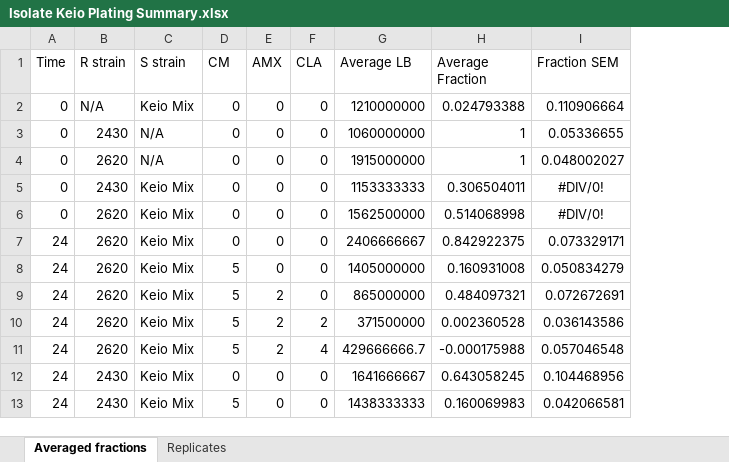
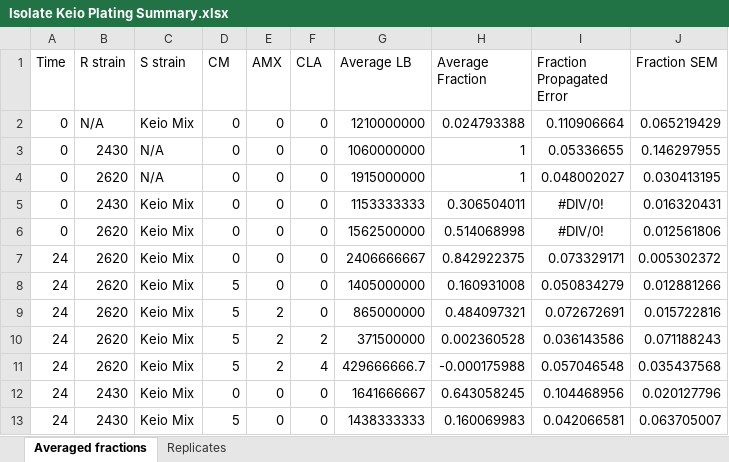
Before and after one commit to youlab/antibiotic-combination-selection-dynamics, an Excel workbook: Experiments/Figure 6/Isolate Keio Summary/Isolate Keio Plating Summary.xlsx, sheet Averaged fractions, drawn as a sheet; only a part is shown; values as stored, in another font and other column widths than the file's, no borders; the diff names each change by its address in the sheet, - before the commit and + after, or states it on an @@ line.

Commit message:
figure 6 corrections
uploaded code to generate version showing replicates, corrected error for average as sem

```diff
--- a/Experiments/Figure 6/Isolate Keio Summary/Isolate Keio Plating Summary.xlsx (sheet Averaged fractions)
+++ b/Experiments/Figure 6/Isolate Keio Summary/Isolate Keio Plating Summary.xlsx (sheet Averaged fractions)
+column J (Fraction SEM), rows 2-13: 0.065219429 | 0.146297955 | 0.030413195 | 0.016320431 | 0.012561806 | 0.005302372 | 0.012881266 | 0.015722816 | 0.071188243 | 0.035437568 | 0.020127796 | 0.063705007
-I1: Fraction SEM
+I1: Fraction Propagated Error
```
Also changed, not shown: Experiments/Figure 6/3-10-2024 5833 5865 plating/3-10-2024 Plating.xlsx, Experiments/Figure 6/3-14-2024 6156 D021 plating/3-14-2024 Plating.xlsx, 3 other files.
